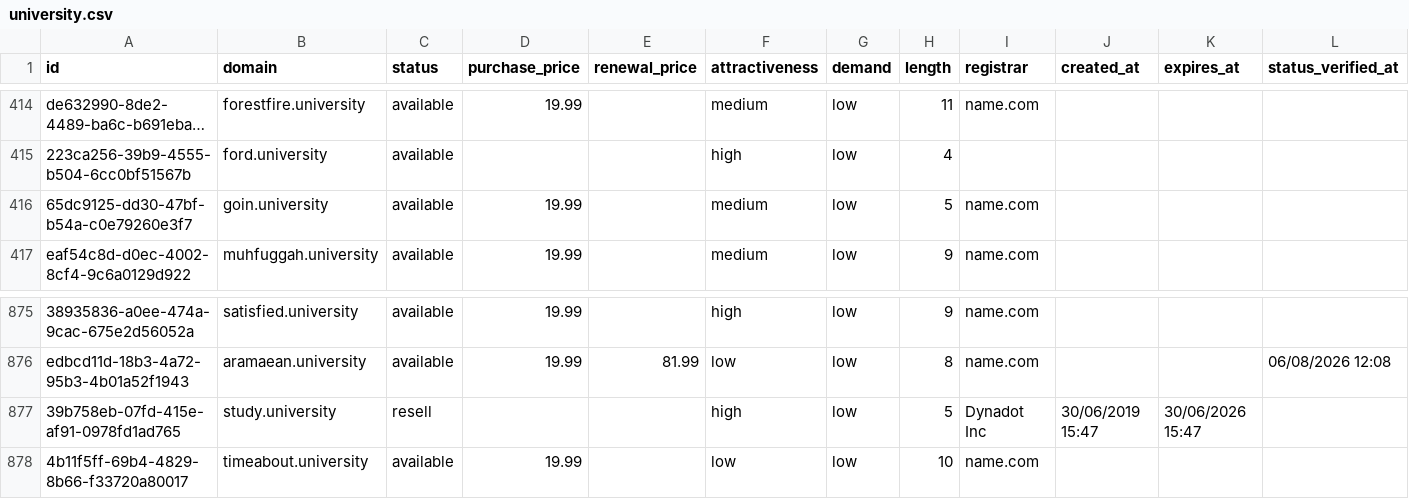
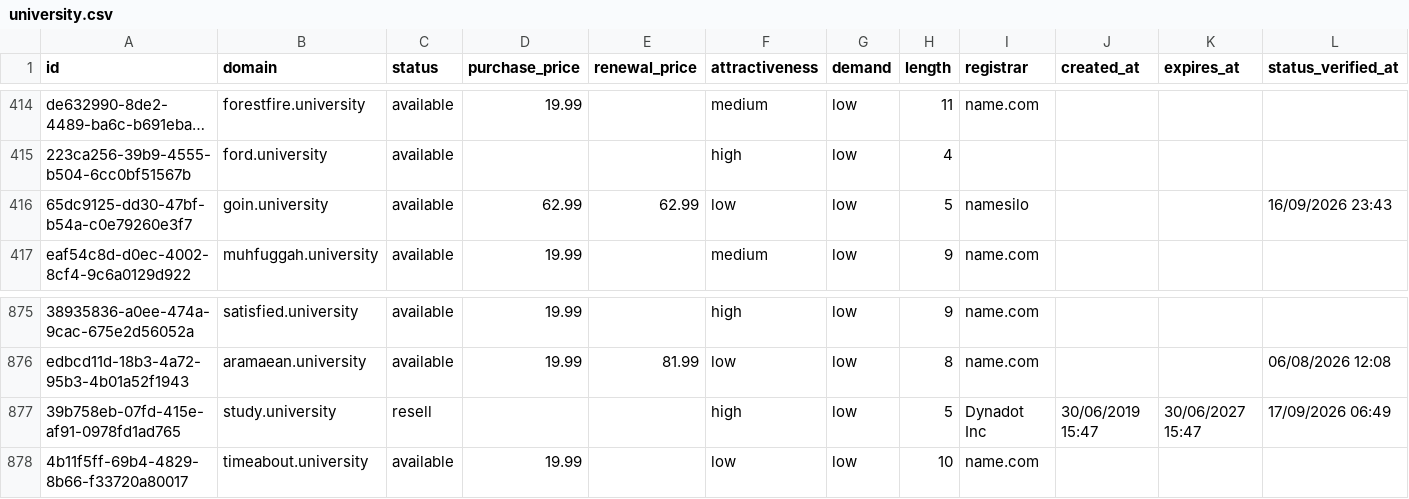
Before and after one commit to UniqueDomains/university-oneword-domains, a CSV file: university.csv, drawn as a sheet; only a part is shown, gaps mark what is left out; long unchanged cells end in …; the diff names each change by its address in the sheet, - before the commit and + after, or states it on an @@ line.

Commit message:
Domains update

```diff
--- a/university.csv
+++ b/university.csv
-D416 (purchase_price): 19.99
+D416 (purchase_price): 62.99
-E416 (renewal_price): (empty)
+E416 (renewal_price): 62.99
-F416 (attractiveness): medium
+F416 (attractiveness): low
-I416 (registrar): name.com
+I416 (registrar): namesilo
-L416 (status_verified_at): (empty)
+L416 (status_verified_at): 16/09/2026 23:43
-K877 (expires_at): 30/06/2026 15:47
+K877 (expires_at): 30/06/2027 15:47
-L877 (status_verified_at): (empty)
+L877 (status_verified_at): 17/09/2026 06:49
```
Also changed, not shown: 4 other files.
